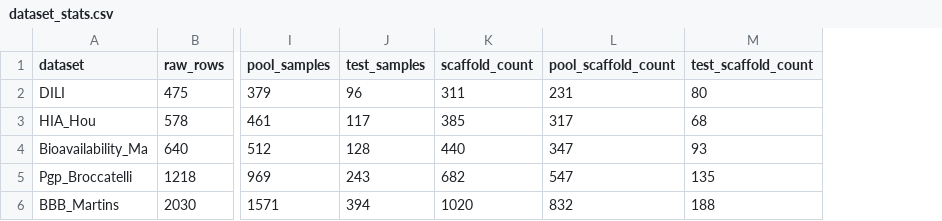
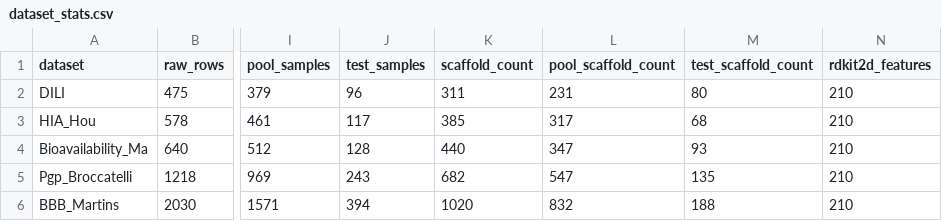
Before and after one commit to vaidehisaxena/neurips, a CSV file: data/processed/dataset_stats.csv, drawn as a sheet; only a part is shown, gaps mark what is left out; the diff names each change by its address in the sheet, - before the commit and + after, or states it on an @@ line.

Commit message:
Add RDKit2D and LightGBM benchmark extension

```diff
--- a/data/processed/dataset_stats.csv
+++ b/data/processed/dataset_stats.csv
+column N (rdkit2d_features), rows 2-6: all 210
```
Also changed, not shown: 8 other files.
